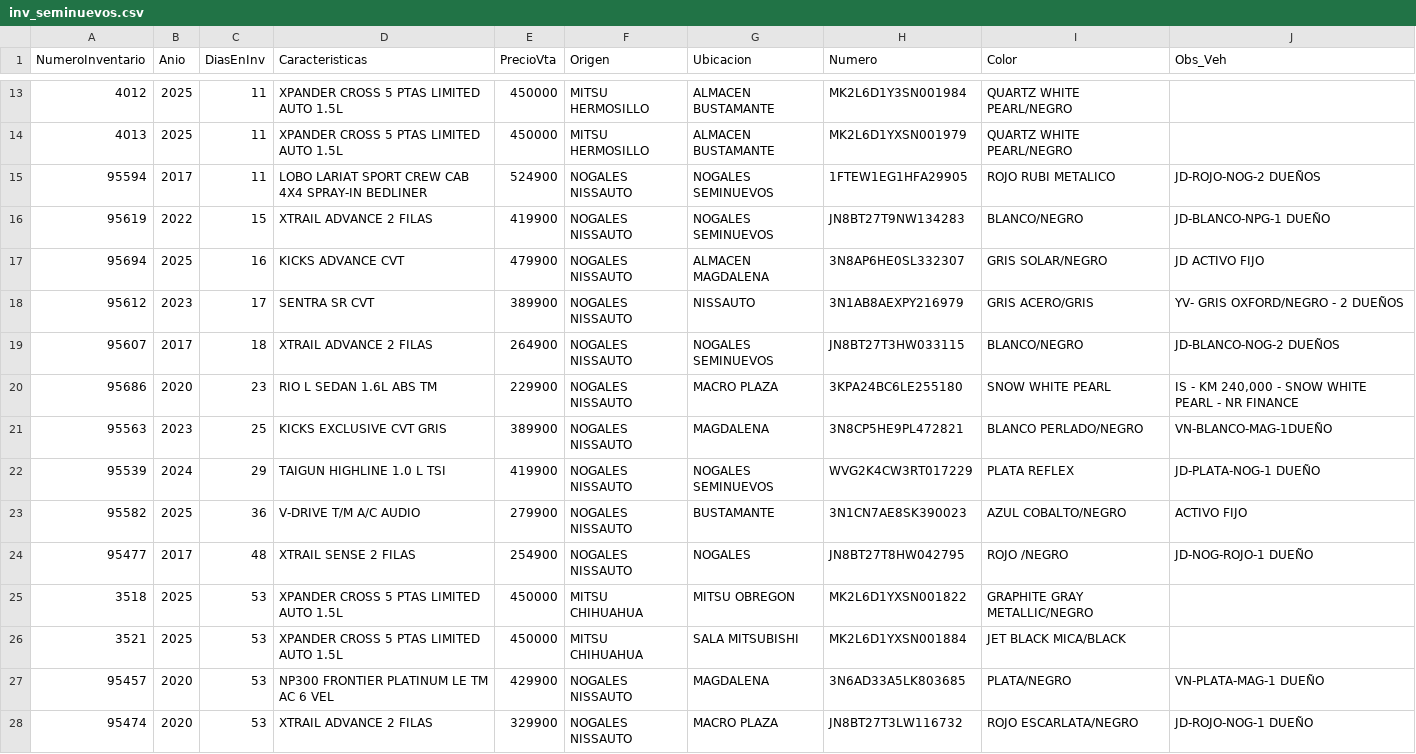
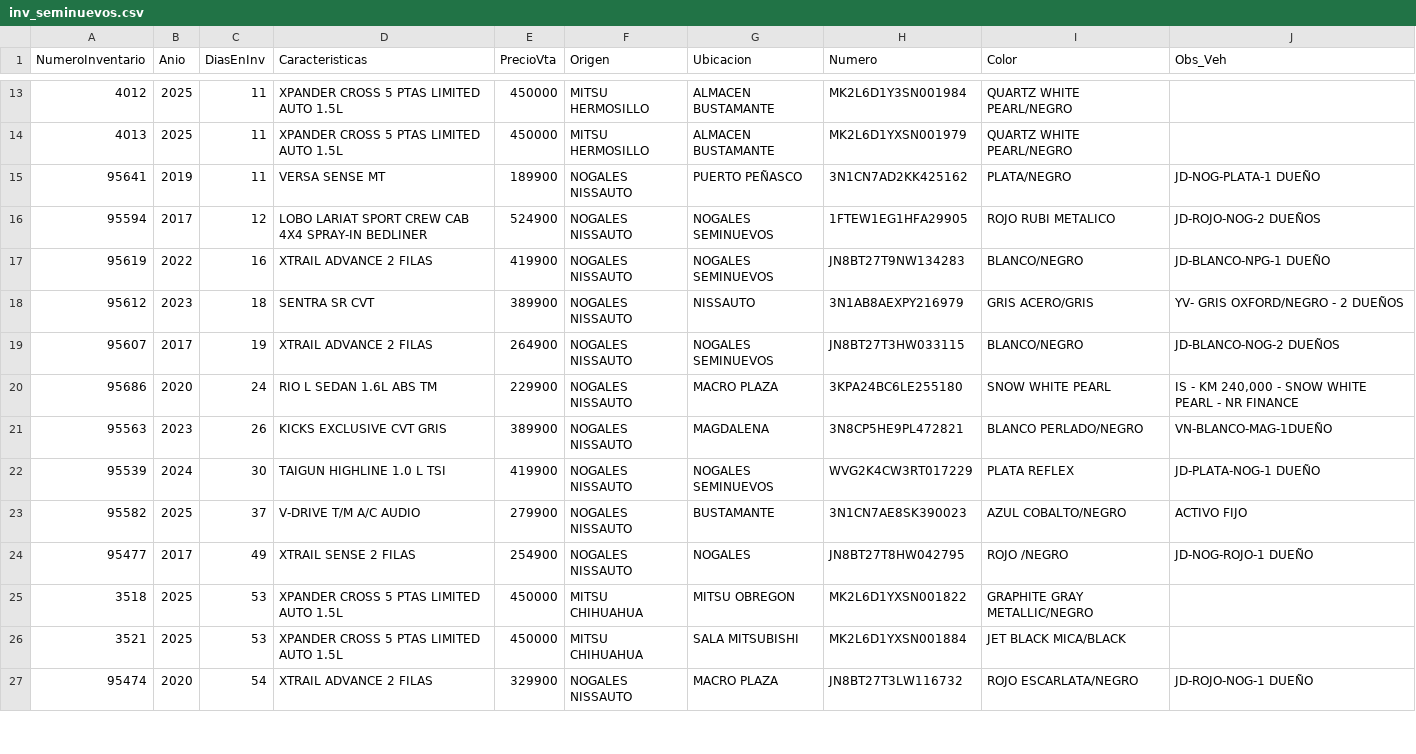
Before and after one commit to GrupoGranauto/inventario_seminuevos, a CSV file: src/assets/data/inv_seminuevos.csv, drawn as a sheet; only a part is shown, gaps mark what is left out; the diff covers the shown part only.

Commit message:
update: 23/26 v

```diff
--- a/src/assets/data/inv_seminuevos.csv
+++ b/src/assets/data/inv_seminuevos.csv
@@ -14,15 +14,14 @@ NumeroInventario,Anio,DiasEnInv,Caracteristicas,PrecioVta,Origen,Ubicacion,Numer
 "4013","2025","11","XPANDER CROSS 5 PTAS LIMITED AUTO 1.5L","450000","MITSU HERMOSILLO","ALMACEN BUSTAMANTE","MK2L6D1YXSN001979","QUARTZ WHITE PEARL/NEGRO",""
-"95594","2017","11","LOBO LARIAT SPORT CREW CAB 4X4 SPRAY-IN BEDLINER","524900","NOGALES NISSAUTO","NOGALES SEMINUEVOS","1FTEW1EG1HFA29905","ROJO RUBI METALICO","JD-ROJO-NOG-2 DUEÑOS"
-"95619","2022","15","XTRAIL ADVANCE 2 FILAS","419900","NOGALES NISSAUTO","NOGALES SEMINUEVOS","JN8BT27T9NW134283","BLANCO/NEGRO","JD-BLANCO-NPG-1 DUEÑO"
-"95694","2025","16","KICKS ADVANCE CVT","479900","NOGALES NISSAUTO","ALMACEN MAGDALENA","3N8AP6HE0SL332307","GRIS SOLAR/NEGRO","JD ACTIVO FIJO"
-"95612","2023","17","SENTRA SR CVT","389900","NOGALES NISSAUTO","NISSAUTO","3N1AB8AEXPY216979","GRIS ACERO/GRIS","YV- GRIS OXFORD/NEGRO - 2 DUEÑOS"
-"95607","2017","18","XTRAIL ADVANCE 2 FILAS","264900","NOGALES NISSAUTO","NOGALES SEMINUEVOS","JN8BT27T3HW033115","BLANCO/NEGRO","JD-BLANCO-NOG-2 DUEÑOS"
-"95686","2020","23","RIO L SEDAN 1.6L ABS TM","229900","NOGALES NISSAUTO","MACRO PLAZA","3KPA24BC6LE255180","SNOW WHITE PEARL","IS - KM 240,000 - SNOW WHITE PEARL - NR FINANCE"
-"95563","2023","25","KICKS EXCLUSIVE CVT GRIS","389900","NOGALES NISSAUTO","MAGDALENA","3N8CP5HE9PL472821","BLANCO PERLADO/NEGRO","VN-BLANCO-MAG-1DUEÑO"
-"95539","2024","29","TAIGUN HIGHLINE 1.0 L TSI","419900","NOGALES NISSAUTO","NOGALES SEMINUEVOS","WVG2K4CW3RT017229","PLATA REFLEX","JD-PLATA-NOG-1 DUEÑO"
-"95582","2025","36","V-DRIVE T/M A/C AUDIO","279900","NOGALES NISSAUTO","BUSTAMANTE","3N1CN7AE8SK390023","AZUL COBALTO/NEGRO","ACTIVO FIJO"
-"95477","2017","48","XTRAIL SENSE 2 FILAS","254900","NOGALES NISSAUTO","NOGALES","JN8BT27T8HW042795","ROJO /NEGRO","JD-NOG-ROJO-1 DUEÑO"
+"95641","2019","11","VERSA SENSE MT","189900","NOGALES NISSAUTO","PUERTO  PEÑASCO","3N1CN7AD2KK425162","PLATA/NEGRO","JD-NOG-PLATA-1 DUEÑO"
+"95594","2017","12","LOBO LARIAT SPORT CREW CAB 4X4 SPRAY-IN BEDLINER","524900","NOGALES NISSAUTO","NOGALES SEMINUEVOS","1FTEW1EG1HFA29905","ROJO RUBI METALICO","JD-ROJO-NOG-2 DUEÑOS"
+"95619","2022","16","XTRAIL ADVANCE 2 FILAS","419900","NOGALES NISSAUTO","NOGALES SEMINUEVOS","JN8BT27T9NW134283","BLANCO/NEGRO","JD-BLANCO-NPG-1 DUEÑO"
+"95612","2023","18","SENTRA SR CVT","389900","NOGALES NISSAUTO","NISSAUTO","3N1AB8AEXPY216979","GRIS ACERO/GRIS","YV- GRIS OXFORD/NEGRO - 2 DUEÑOS"
+"95607","2017","19","XTRAIL ADVANCE 2 FILAS","264900","NOGALES NISSAUTO","NOGALES SEMINUEVOS","JN8BT27T3HW033115","BLANCO/NEGRO","JD-BLANCO-NOG-2 DUEÑOS"
+"95686","2020","24","RIO L SEDAN 1.6L ABS TM","229900","NOGALES NISSAUTO","MACRO PLAZA","3KPA24BC6LE255180","SNOW WHITE PEARL","IS - KM 240,000 - SNOW WHITE PEARL - NR FINANCE"
+"95563","2023","26","KICKS EXCLUSIVE CVT GRIS","389900","NOGALES NISSAUTO","MAGDALENA","3N8CP5HE9PL472821","BLANCO PERLADO/NEGRO","VN-BLANCO-MAG-1DUEÑO"
+"95539","2024","30","TAIGUN HIGHLINE 1.0 L TSI","419900","NOGALES NISSAUTO","NOGALES SEMINUEVOS","WVG2K4CW3RT017229","PLATA REFLEX","JD-PLATA-NOG-1 DUEÑO"
+"95582","2025","37","V-DRIVE T/M A/C AUDIO","279900","NOGALES NISSAUTO","BUSTAMANTE","3N1CN7AE8SK390023","AZUL COBALTO/NEGRO","ACTIVO FIJO"
+"95477","2017","49","XTRAIL SENSE 2 FILAS","254900","NOGALES NISSAUTO","NOGALES","JN8BT27T8HW042795","ROJO /NEGRO","JD-NOG-ROJO-1 DUEÑO"
 "3518","2025","53","XPANDER CROSS 5 PTAS LIMITED AUTO 1.5L","450000","MITSU CHIHUAHUA","MITSU OBREGON","MK2L6D1YXSN001822","GRAPHITE GRAY METALLIC/NEGRO",""
 "3521","2025","53","XPANDER CROSS 5 PTAS LIMITED AUTO 1.5L","450000","MITSU CHIHUAHUA","SALA MITSUBISHI","MK2L6D1YXSN001884","JET BLACK MICA/BLACK",""
-"95457","2020","53","NP300 FRONTIER PLATINUM LE TM AC 6 VEL","429900","NOGALES NISSAUTO","MAGDALENA","3N6AD33A5LK803685","PLATA/NEGRO","VN-PLATA-MAG-1 DUEÑO"
-"95474","2020","53","XTRAIL ADVANCE 2 FILAS","329900","NOGALES NISSAUTO","MACRO PLAZA","JN8BT27T3LW116732","ROJO ESCARLATA/NEGRO","JD-ROJO-NOG-1 DUEÑO"
+"95474","2020","54","XTRAIL ADVANCE 2 FILAS","329900","NOGALES NISSAUTO","MACRO PLAZA","JN8BT27T3LW116732","ROJO ESCARLATA/NEGRO","JD-ROJO-NOG-1 DUEÑO"
```
Also changed, not shown: 6 added rows, 5 removed rows, 1 moved row and 28 edited cells elsewhere in this file.
